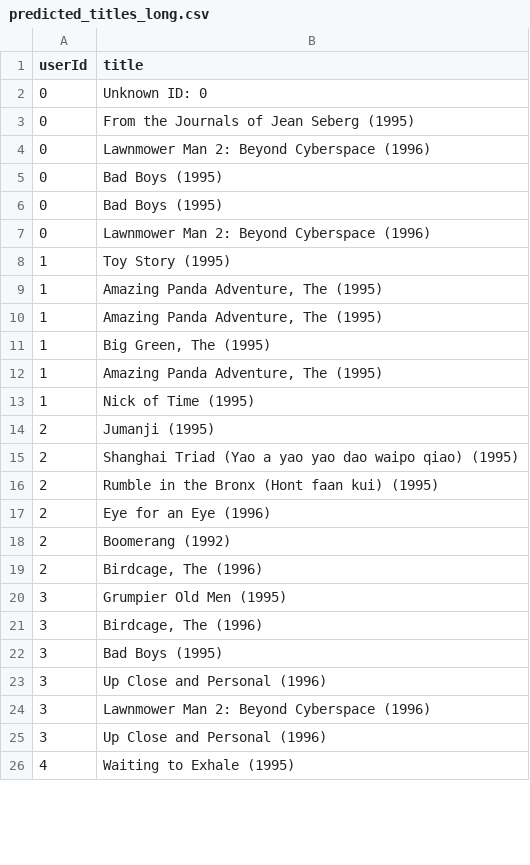
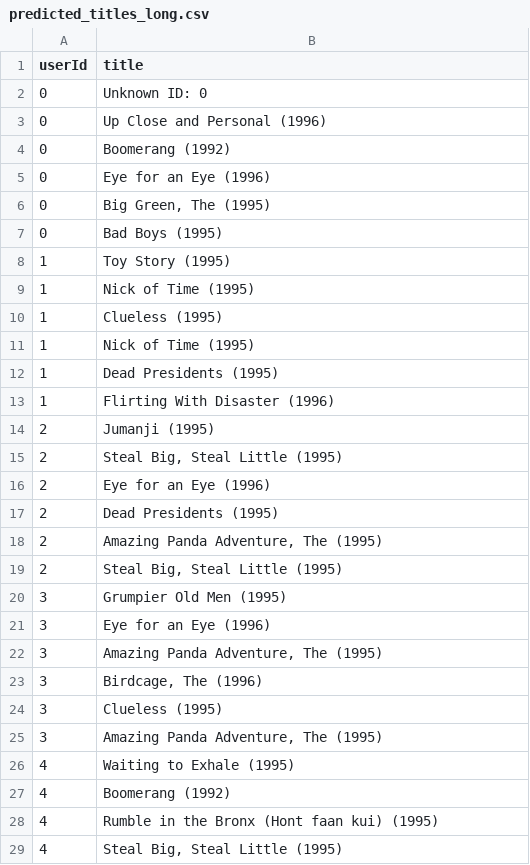
Before and after one commit to T01d4/MLOps_movie_rec_apr25, a CSV file: data/predictions/predicted_titles_long.csv, drawn as a sheet; only a part is shown; the diff covers the shown part only.

```diff
--- a/data/predictions/predicted_titles_long.csv
+++ b/data/predictions/predicted_titles_long.csv
@@ -2,25 +2,28 @@ userId,title
 0,Unknown ID: 0
-0,From the Journals of Jean Seberg (1995)
-0,Lawnmower Man 2: Beyond Cyberspace (1996)
+0,Up Close and Personal (1996)
+0,Boomerang (1992)
+0,Eye for an Eye (1996)
+0,"Big Green, The (1995)"
 0,Bad Boys (1995)
-0,Bad Boys (1995)
-0,Lawnmower Man 2: Beyond Cyberspace (1996)
 1,Toy Story (1995)
-1,"Amazing Panda Adventure, The (1995)"
-1,"Amazing Panda Adventure, The (1995)"
-1,"Big Green, The (1995)"
-1,"Amazing Panda Adventure, The (1995)"
 1,Nick of Time (1995)
+1,Clueless (1995)
+1,Nick of Time (1995)
+1,Dead Presidents (1995)
+1,Flirting With Disaster (1996)
 2,Jumanji (1995)
-2,Shanghai Triad (Yao a yao yao dao waipo qiao) (1995)
-2,Rumble in the Bronx (Hont faan kui) (1995)
+2,"Steal Big, Steal Little (1995)"
 2,Eye for an Eye (1996)
-2,Boomerang (1992)
-2,"Birdcage, The (1996)"
+2,Dead Presidents (1995)
+2,"Amazing Panda Adventure, The (1995)"
+2,"Steal Big, Steal Little (1995)"
 3,Grumpier Old Men (1995)
+3,Eye for an Eye (1996)
+3,"Amazing Panda Adventure, The (1995)"
 3,"Birdcage, The (1996)"
-3,Bad Boys (1995)
-3,Up Close and Personal (1996)
-3,Lawnmower Man 2: Beyond Cyberspace (1996)
-3,Up Close and Personal (1996)
+3,Clueless (1995)
+3,"Amazing Panda Adventure, The (1995)"
 4,Waiting to Exhale (1995)
+4,Boomerang (1992)
+4,Rumble in the Bronx (Hont faan kui) (1995)
+4,"Steal Big, Steal Little (1995)"
```
Also changed, not shown: 8 added rows, 11 removed rows and 15 edited cells elsewhere in this file, data/predictions/predicted_titles.csv, 3 other files.
